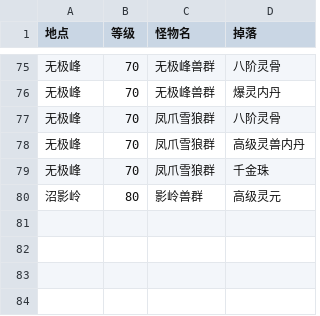
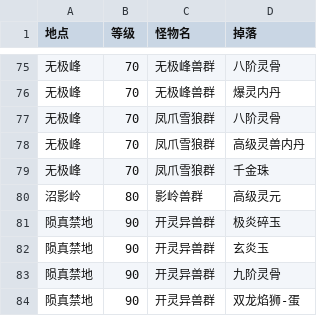
Before and after one commit to princelai/NiMingAssistant, a CSV file: material_map.csv, drawn as a sheet; only a part is shown, gaps mark what is left out.

```diff
--- a/material_map.csv
+++ b/material_map.csv
@@ -80 +80,5 @@
 沼影岭,80,影岭兽群,高级灵元
+陨真禁地,90,开灵异兽群,极炎碎玉
+陨真禁地,90,开灵异兽群,玄炎玉
+陨真禁地,90,开灵异兽群,九阶灵骨
+陨真禁地,90,开灵异兽群,双龙焰狮-蛋
```
Also changed, not shown: 5 other files.
